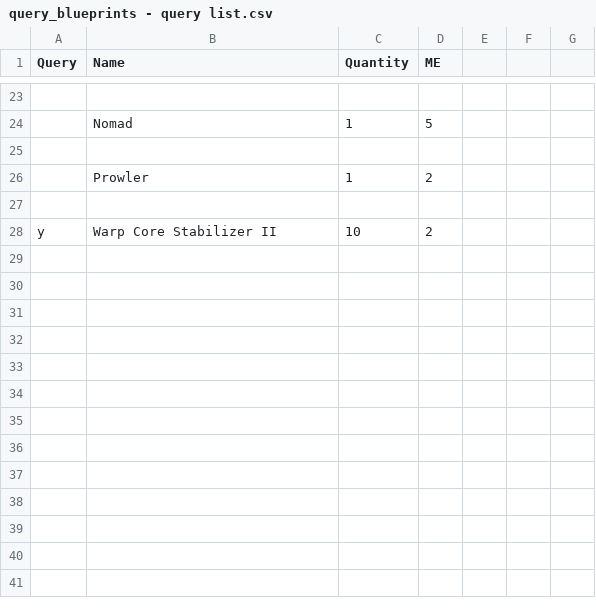
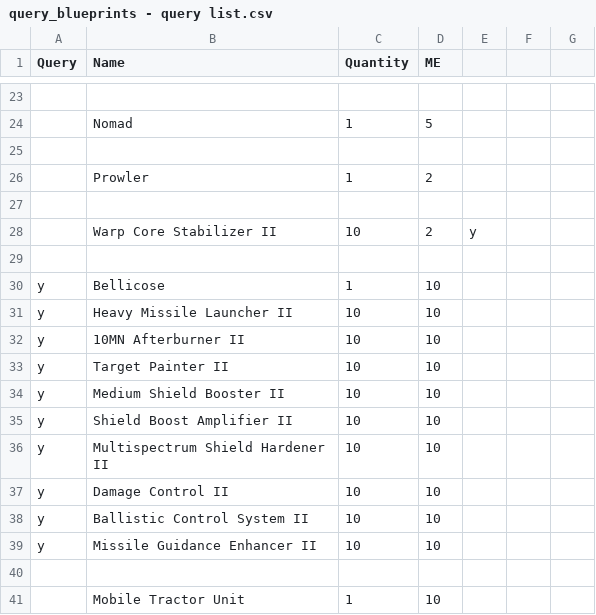
Before and after one commit to Elli-PhD/Hamsa-Laboratories, a CSV file: py/query_blueprints - query list.csv, drawn as a sheet; only a part is shown, gaps mark what is left out; the diff covers the shown part only.

```diff
--- a/py/query_blueprints - query list.csv
+++ b/py/query_blueprints - query list.csv
@@ -28 +28,14 @@ Query,Name,Quantity,ME
-y,Warp Core Stabilizer II,10,2
+,Warp Core Stabilizer II,10,2,y,,
+,,,,,,
+y,Bellicose,1,10,,,
+y,Heavy Missile Launcher II,10,10,,,
+y,10MN Afterburner II,10,10,,,
+y,Target Painter II,10,10,,,
+y,Medium Shield Booster II,10,10,,,
+y,Shield Boost Amplifier II,10,10,,,
+y,Multispectrum Shield Hardener II,10,10,,,
+y,Damage Control II,10,10,,,
+y,Ballistic Control System II,10,10,,,
+y,Missile Guidance Enhancer II,10,10,,,
+,,,,,,
+,Mobile Tractor Unit,1,10,,,
```
Also changed, not shown: 5 edited cells elsewhere in this file, py/global - list of materials and products.csv, 1 other file.
